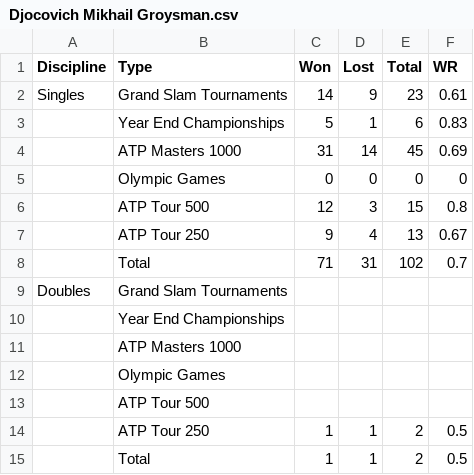
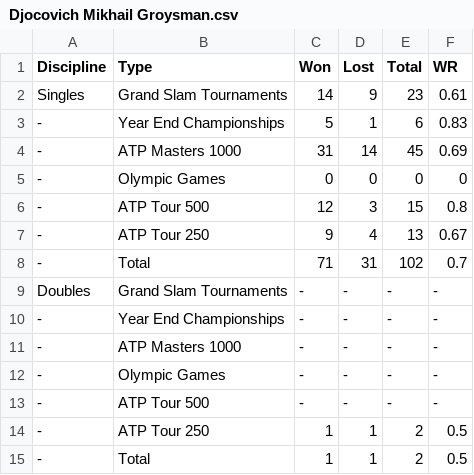
Before and after one commit to sortega7878/DATA607Project2, a CSV file: Djocovich Mikhail Groysman.csv, drawn as a sheet.

Commit message:
update

```diff
--- a/Djocovich Mikhail Groysman.csv
+++ b/Djocovich Mikhail Groysman.csv
@@ -2,14 +2,14 @@
 Singles,Grand Slam Tournaments,14,9,23,0.61
-,Year End Championships,5,1,6,0.83
-,ATP Masters 1000,31,14,45,0.69
-,Olympic Games,0,0,0,0
-,ATP Tour 500,12,3,15,0.8
-,ATP Tour 250,9,4,13,0.67
-,Total,71,31,102,0.7
-Doubles,Grand Slam Tournaments,,,,
-,Year End Championships,,,,
-,ATP Masters 1000,,,,
-,Olympic Games,,,,
-,ATP Tour 500,,,,
-,ATP Tour 250,1,1,2,0.5
-,Total,1,1,2,0.5
+-,Year End Championships,5,1,6,0.83
+-,ATP Masters 1000,31,14,45,0.69
+-,Olympic Games,0,0,0,0
+-,ATP Tour 500,12,3,15,0.8
+-,ATP Tour 250,9,4,13,0.67
+-,Total,71,31,102,0.7
+Doubles,Grand Slam Tournaments,-,-,-,-
+-,Year End Championships,-,-,-,-
+-,ATP Masters 1000,-,-,-,-
+-,Olympic Games,-,-,-,-
+-,ATP Tour 500,-,-,-,-
+-,ATP Tour 250,1,1,2,0.5
+-,Total,1,1,2,0.5
```
